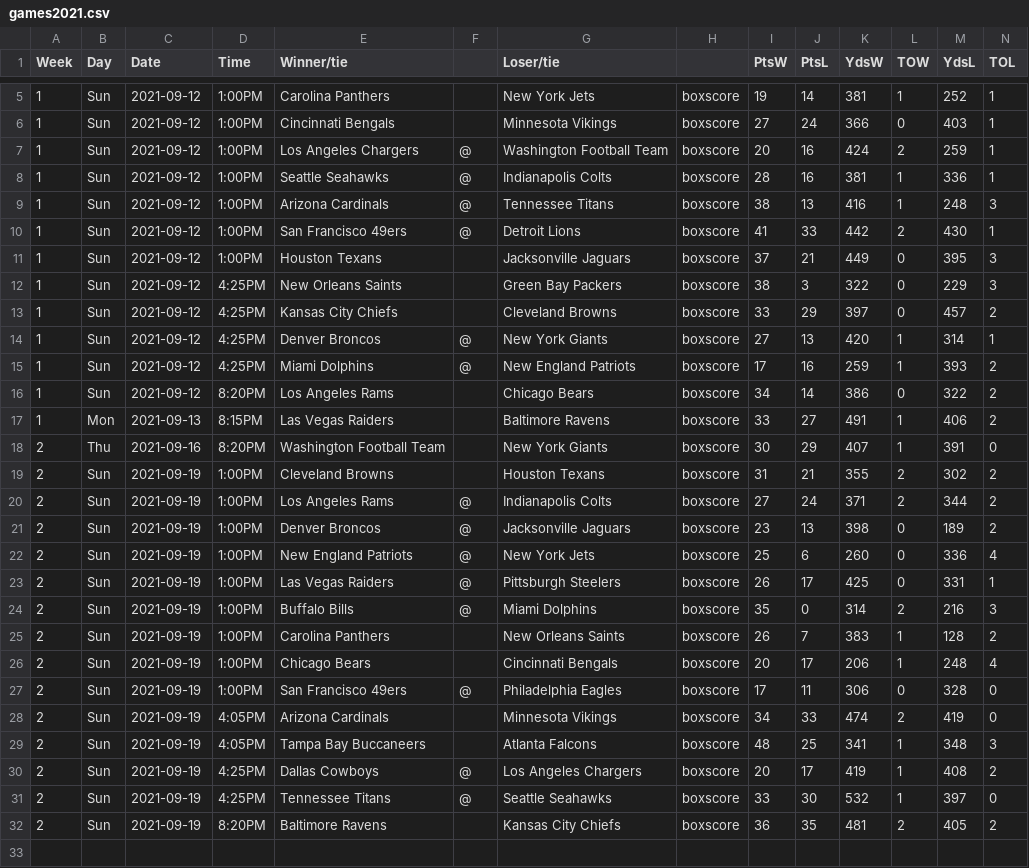
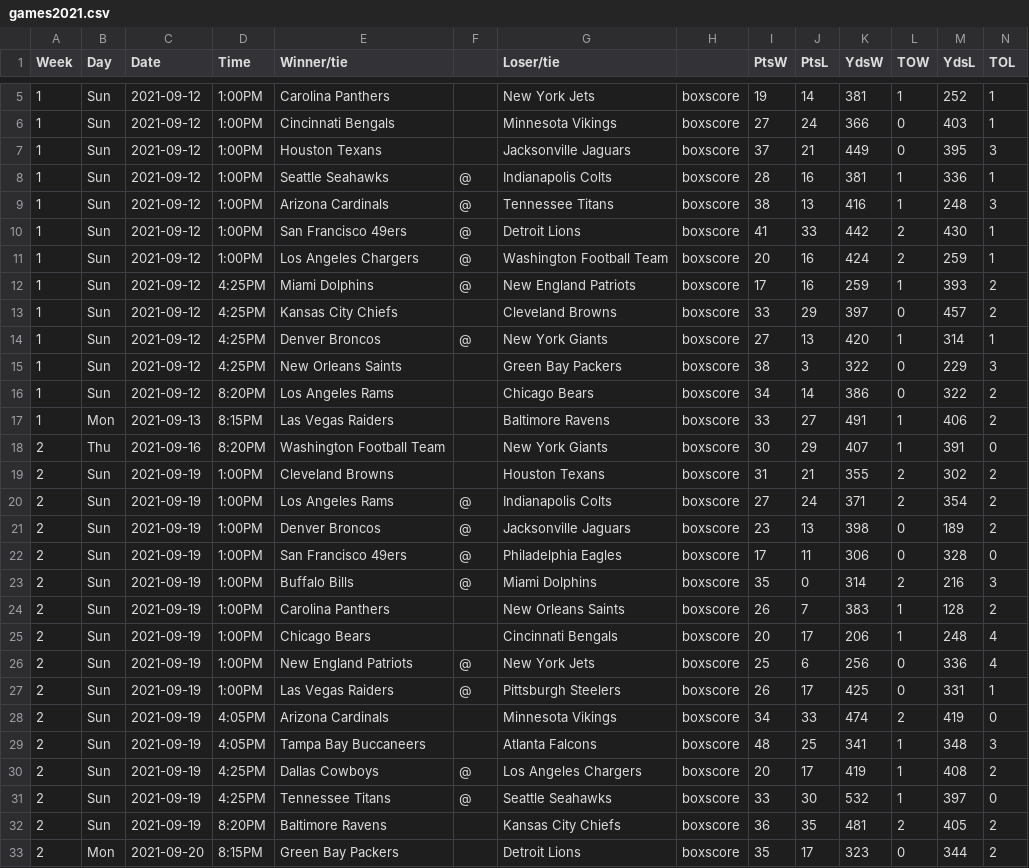
Before and after one commit to jackwarfield/rg2_poll, a CSV file: nfl/games2021.csv, drawn as a sheet; only a part is shown, gaps mark what is left out.

```diff
--- a/nfl/games2021.csv
+++ b/nfl/games2021.csv
@@ -6,3 +6,3 @@ Week,Day,Date,Time,Winner/tie,,Loser/tie,,PtsW,PtsL,YdsW,TOW,YdsL,TOL
 1,Sun,2021-09-12,1:00PM,Cincinnati Bengals,,Minnesota Vikings,boxscore,27,24,366,0,403,1
-1,Sun,2021-09-12,1:00PM,Los Angeles Chargers,@,Washington Football Team,boxscore,20,16,424,2,259,1
+1,Sun,2021-09-12,1:00PM,Houston Texans,,Jacksonville Jaguars,boxscore,37,21,449,0,395,3
 1,Sun,2021-09-12,1:00PM,Seattle Seahawks,@,Indianapolis Colts,boxscore,28,16,381,1,336,1
@@ -10,7 +10,7 @@ Week,Day,Date,Time,Winner/tie,,Loser/tie,,PtsW,PtsL,YdsW,TOW,YdsL,TOL
 1,Sun,2021-09-12,1:00PM,San Francisco 49ers,@,Detroit Lions,boxscore,41,33,442,2,430,1
-1,Sun,2021-09-12,1:00PM,Houston Texans,,Jacksonville Jaguars,boxscore,37,21,449,0,395,3
-1,Sun,2021-09-12,4:25PM,New Orleans Saints,,Green Bay Packers,boxscore,38,3,322,0,229,3
+1,Sun,2021-09-12,1:00PM,Los Angeles Chargers,@,Washington Football Team,boxscore,20,16,424,2,259,1
+1,Sun,2021-09-12,4:25PM,Miami Dolphins,@,New England Patriots,boxscore,17,16,259,1,393,2
 1,Sun,2021-09-12,4:25PM,Kansas City Chiefs,,Cleveland Browns,boxscore,33,29,397,0,457,2
 1,Sun,2021-09-12,4:25PM,Denver Broncos,@,New York Giants,boxscore,27,13,420,1,314,1
-1,Sun,2021-09-12,4:25PM,Miami Dolphins,@,New England Patriots,boxscore,17,16,259,1,393,2
+1,Sun,2021-09-12,4:25PM,New Orleans Saints,,Green Bay Packers,boxscore,38,3,322,0,229,3
 1,Sun,2021-09-12,8:20PM,Los Angeles Rams,,Chicago Bears,boxscore,34,14,386,0,322,2
@@ -19,6 +19,5 @@ Week,Day,Date,Time,Winner/tie,,Loser/tie,,PtsW,PtsL,YdsW,TOW,YdsL,TOL
 2,Sun,2021-09-19,1:00PM,Cleveland Browns,,Houston Texans,boxscore,31,21,355,2,302,2
-2,Sun,2021-09-19,1:00PM,Los Angeles Rams,@,Indianapolis Colts,boxscore,27,24,371,2,344,2
+2,Sun,2021-09-19,1:00PM,Los Angeles Rams,@,Indianapolis Colts,boxscore,27,24,371,2,354,2
 2,Sun,2021-09-19,1:00PM,Denver Broncos,@,Jacksonville Jaguars,boxscore,23,13,398,0,189,2
-2,Sun,2021-09-19,1:00PM,New England Patriots,@,New York Jets,boxscore,25,6,260,0,336,4
-2,Sun,2021-09-19,1:00PM,Las Vegas Raiders,@,Pittsburgh Steelers,boxscore,26,17,425,0,331,1
+2,Sun,2021-09-19,1:00PM,San Francisco 49ers,@,Philadelphia Eagles,boxscore,17,11,306,0,328,0
 2,Sun,2021-09-19,1:00PM,Buffalo Bills,@,Miami Dolphins,boxscore,35,0,314,2,216,3
@@ -26,3 +25,4 @@ Week,Day,Date,Time,Winner/tie,,Loser/tie,,PtsW,PtsL,YdsW,TOW,YdsL,TOL
 2,Sun,2021-09-19,1:00PM,Chicago Bears,,Cincinnati Bengals,boxscore,20,17,206,1,248,4
-2,Sun,2021-09-19,1:00PM,San Francisco 49ers,@,Philadelphia Eagles,boxscore,17,11,306,0,328,0
+2,Sun,2021-09-19,1:00PM,New England Patriots,@,New York Jets,boxscore,25,6,256,0,336,4
+2,Sun,2021-09-19,1:00PM,Las Vegas Raiders,@,Pittsburgh Steelers,boxscore,26,17,425,0,331,1
 2,Sun,2021-09-19,4:05PM,Arizona Cardinals,,Minnesota Vikings,boxscore,34,33,474,2,419,0
@@ -32 +32,2 @@ Week,Day,Date,Time,Winner/tie,,Loser/tie,,PtsW,PtsL,YdsW,TOW,YdsL,TOL
 2,Sun,2021-09-19,8:20PM,Baltimore Ravens,,Kansas City Chiefs,boxscore,36,35,481,2,405,2
+2,Mon,2021-09-20,8:15PM,Green Bay Packers,,Detroit Lions,boxscore,35,17,323,0,344,2
```
Also changed, not shown: nfl/teams_2021_rankings.csv, 1 other file.
